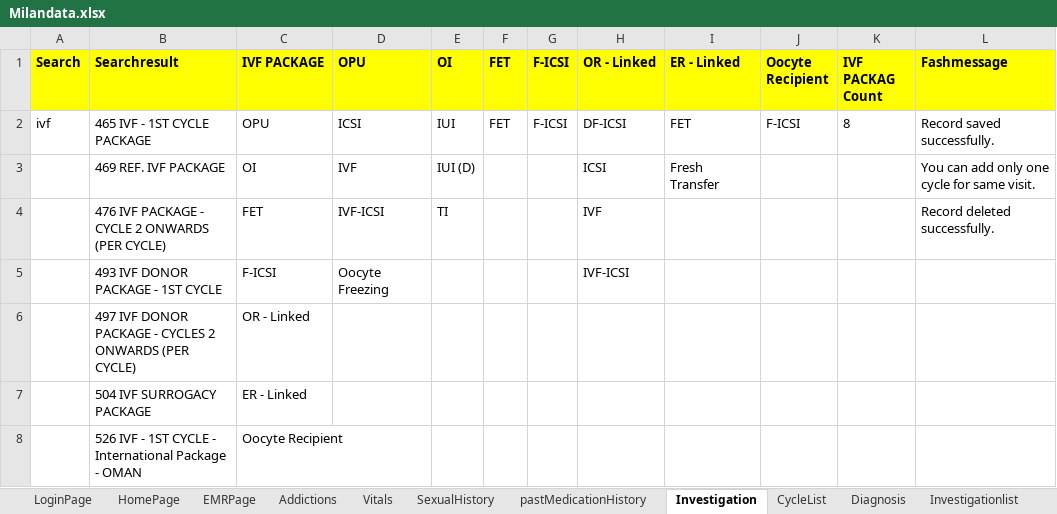
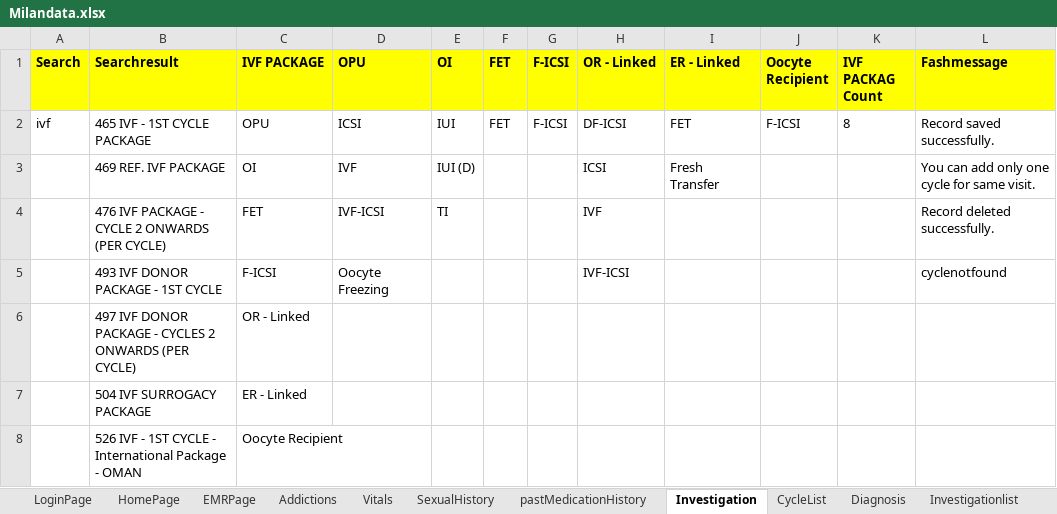
Before and after one commit to meetparag81/IVFMilanNew, an Excel workbook: IVFmilan/src/main/java/com_Milan_TestData/Milandata.xlsx, sheet Investigation, drawn as a sheet; values as stored, in another font and other column widths than the file's, no borders; the diff names each change by its address in the sheet, - before the commit and + after, or states it on an @@ line.

```diff
--- a/IVFmilan/src/main/java/com_Milan_TestData/Milandata.xlsx (sheet Investigation)
+++ b/IVFmilan/src/main/java/com_Milan_TestData/Milandata.xlsx (sheet Investigation)
-L5 (Fashmessage): (empty)
+L5 (Fashmessage): cyclenotfound
```
Also changed, not shown: sheet CycleList, 22 other files.
